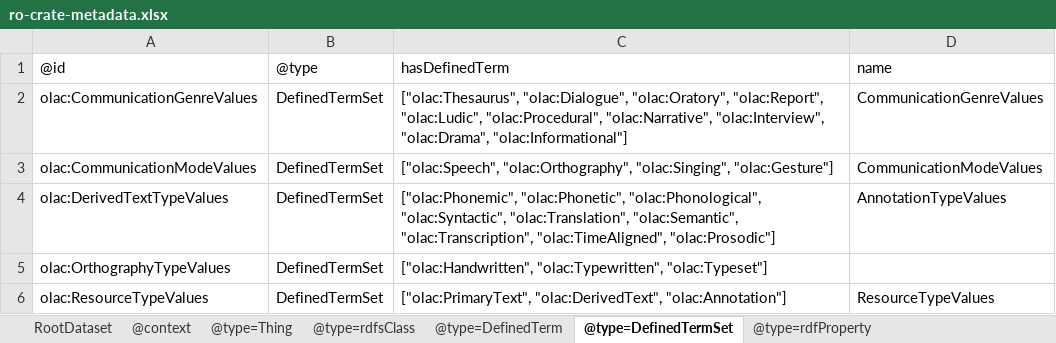
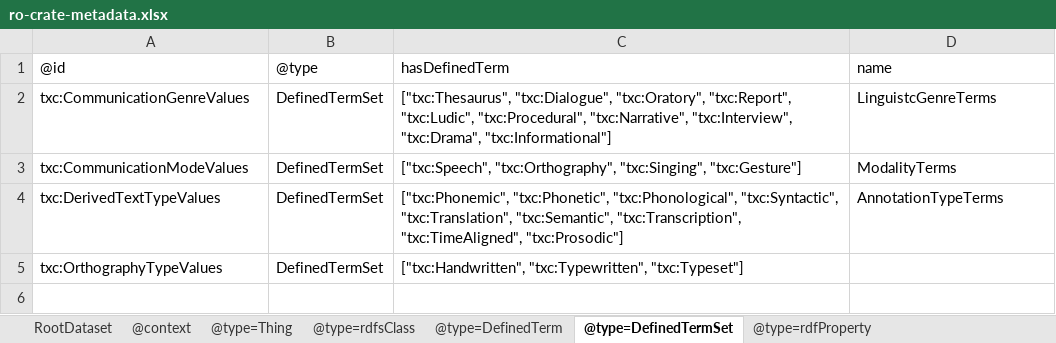
Before and after one commit to Language-Research-Technology/language-data-commons-vocabs, an Excel workbook: ontology/ro-crate-metadata.xlsx, sheet @type=DefinedTermSet, drawn as a sheet; values as stored, in another font and other column widths than the file's, no borders; the diff names each change by its address in the sheet, - before the commit and + after, or states it on an @@ line.

Commit message:
Changed namespace to txc and URL to https://purl.arhive.org/textcommons/terms

```diff
--- a/ontology/ro-crate-metadata.xlsx (sheet @type=DefinedTermSet)
+++ b/ontology/ro-crate-metadata.xlsx (sheet @type=DefinedTermSet)
-A2: olac:CommunicationGenreValues
+A2: txc:CommunicationGenreValues
-C2: ["olac:Thesaurus", "olac:Dialogue", "olac:Oratory", "olac:Report", "olac:Ludic", "olac:Procedural", "olac:Narrative", "olac:Interview", "olac:Drama", "olac:Informational"]
+C2: ["txc:Thesaurus", "txc:Dialogue", "txc:Oratory", "txc:Report", "txc:Ludic", "txc:Procedural", "txc:Narrative", "txc:Interview", "txc:Drama", "txc:Informational"]
-D2: CommunicationGenreValues
+D2: LinguistcGenreTerms
-A3: olac:CommunicationModeValues
+A3: txc:CommunicationModeValues
-C3: ["olac:Speech", "olac:Orthography", "olac:Singing", "olac:Gesture"]
+C3: ["txc:Speech", "txc:Orthography", "txc:Singing", "txc:Gesture"]
-D3: CommunicationModeValues
+D3: ModalityTerms
-A4: olac:DerivedTextTypeValues
+A4: txc:DerivedTextTypeValues
-C4: ["olac:Phonemic", "olac:Phonetic", "olac:Phonological", "olac:Syntactic", "olac:Translation", "olac:Semantic", "olac:Transcription", "olac:TimeAligned", "olac:Prosodic"]
+C4: ["txc:Phonemic", "txc:Phonetic", "txc:Phonological", "txc:Syntactic", "txc:Translation", "txc:Semantic", "txc:Transcription", "txc:TimeAligned", "txc:Prosodic"]
-D4: AnnotationTypeValues
+D4: AnnotationTypeTerms
-A5: olac:OrthographyTypeValues
+A5: txc:OrthographyTypeValues
-C5: ["olac:Handwritten", "olac:Typewritten", "olac:Typeset"]
+C5: ["txc:Handwritten", "txc:Typewritten", "txc:Typeset"]
-row 6: olac:ResourceTypeValues | DefinedTermSet | ["olac:PrimaryText", "olac:DerivedText", "olac:Annotation"] | ResourceTypeValues
```
Also changed, not shown: sheet @type=rdfProperty, sheet @type=DefinedTerm, sheet @type=rdfsClass, sheet @context, sheet RootDataset, 3 other files.
